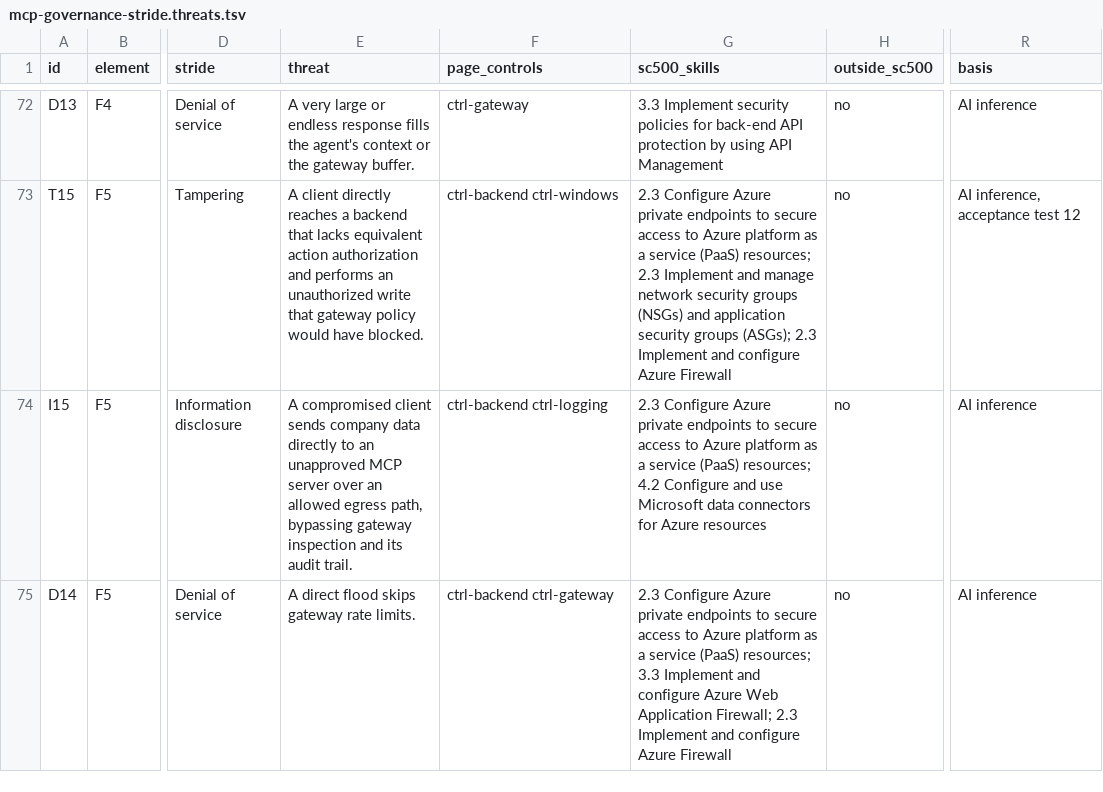
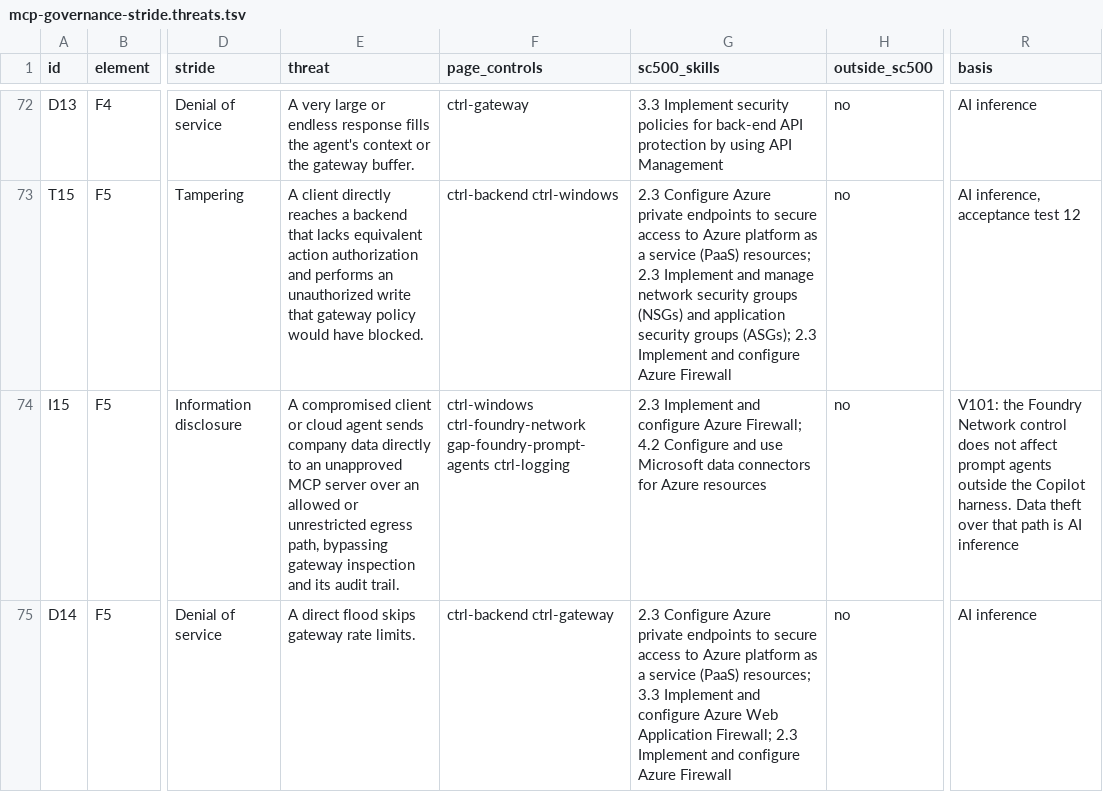
Before and after one commit to kimsyversen/kimsyversen.github.io, a TSV file: mcp-governance-stride.threats.tsv, drawn as a sheet; only a part is shown, gaps mark what is left out; the diff names each change by its address in the sheet, - before the commit and + after, or states it on an @@ line.

```diff
--- a/mcp-governance-stride.threats.tsv
+++ b/mcp-governance-stride.threats.tsv
-E74 (threat): …compromised client sends company data directly to an unapproved MCP server over an allowed egress path,…
+E74 (threat): …compromised client or cloud agent sends company data directly to an unapproved MCP server over an allowed or unrestricted egress path,…
-F74 (page_controls): ctrl-backend ctrl-logging
+F74 (page_controls): ctrl-windows ctrl-foundry-network gap-foundry-prompt-agents ctrl-logging
-G74 (sc500_skills): 2.3 Configure Azure private endpoints to secure access to Azure platform as a service (PaaS) resources; 4.2 Configure…
+G74 (sc500_skills): 2.3 Implement and configure Azure Firewall; 4.2 Configure…
-R74 (basis): AI inference
+R74 (basis): V101: the Foundry Network control does not affect prompt agents outside the Copilot harness. Data theft over that path is AI inference
```
Also changed, not shown: 10 other files.
